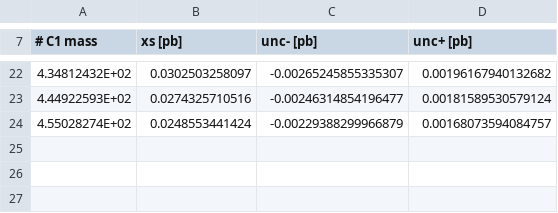
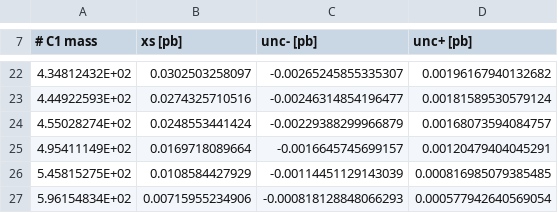
Before and after one commit to misho104/2001.11025-gm2lhc2019, a CSV file: xs/c1c1/tab2_xs.csv, drawn as a sheet; only a part is shown, gaps mark what is left out; the diff names each change by its address in the sheet, - before the commit and + after, or states it on an @@ line.

```diff
--- a/xs/c1c1/tab2_xs.csv
+++ b/xs/c1c1/tab2_xs.csv
+row 25: 4.95411149E+02 | 0.0169718089664 | -0.0016645745699157 | 0.00120479404045291
+row 26: 5.45815275E+02 | 0.0108584427929 | -0.00114451129143039 | 0.000816985079385485
+row 27: 5.96154834E+02 | 0.00715955234906 | -0.000818128848066293 | 0.000577942640569054
```
Also changed, not shown: xs/c1c1/tab1_xs.csv, 5 other files.
